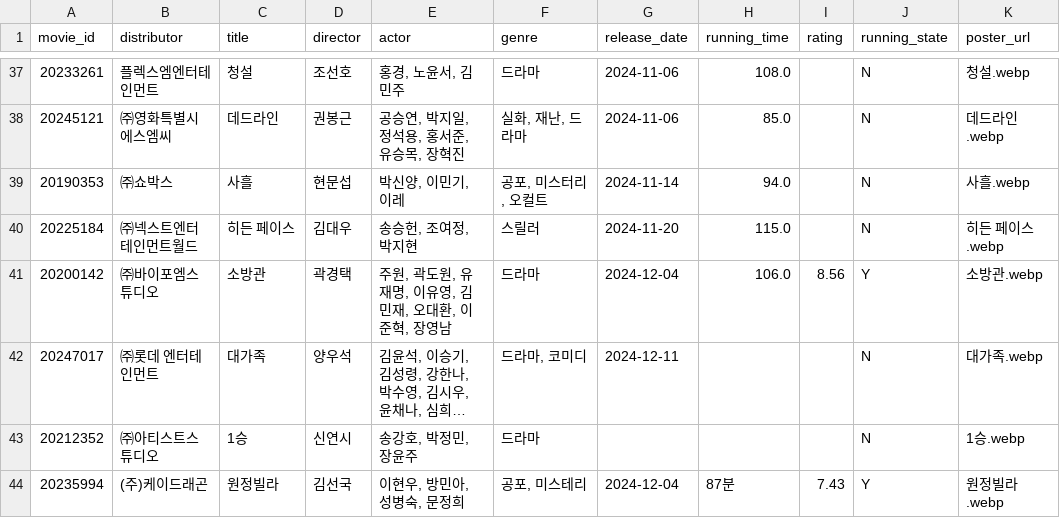
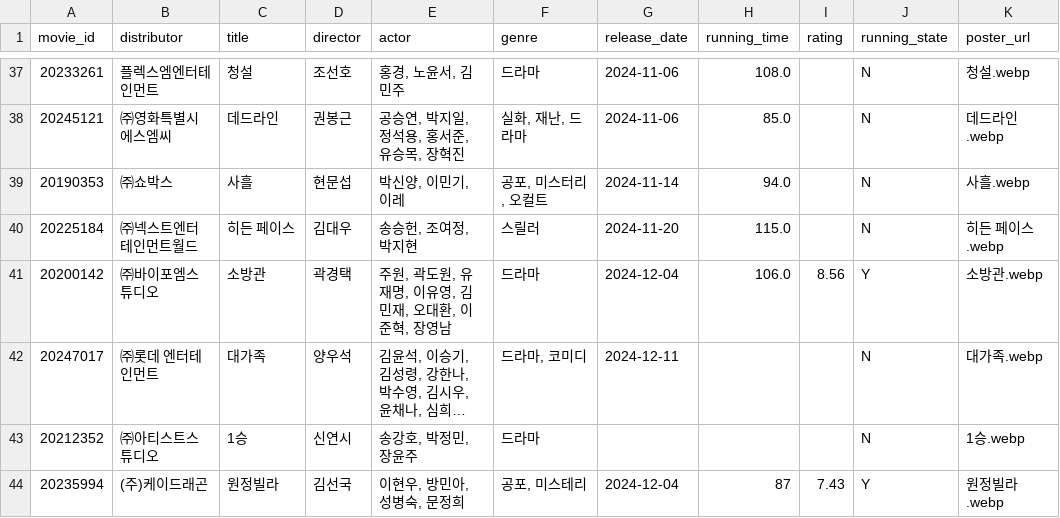
Before and after one commit to rkdrbtjd/movie_site, a CSV file: movie_data.csv, drawn as a sheet; only a part is shown, gaps mark what is left out; long unchanged cells end in ….

Commit message:
Update movie_data.csv

```diff
--- a/movie_data.csv
+++ b/movie_data.csv
@@ -43,2 +43,2 @@ movie_id,distributor,title,director,actor,genre,release_date,running_time,rating
 20212352,㈜아티스트스튜디오,1승,신연시,"송강호, 박정민, 장윤주",드라마,,,,N,1승.webp
-20235994,(주)케이드래곤,원정빌라,김선국,"이현우, 방민아, 성병숙, 문정희","공포, 미스테리",2024-12-04,87분,7.43,Y,원정빌라.webp
+20235994,(주)케이드래곤,원정빌라,김선국,"이현우, 방민아, 성병숙, 문정희","공포, 미스테리",2024-12-04,87,7.43,Y,원정빌라.webp
```
